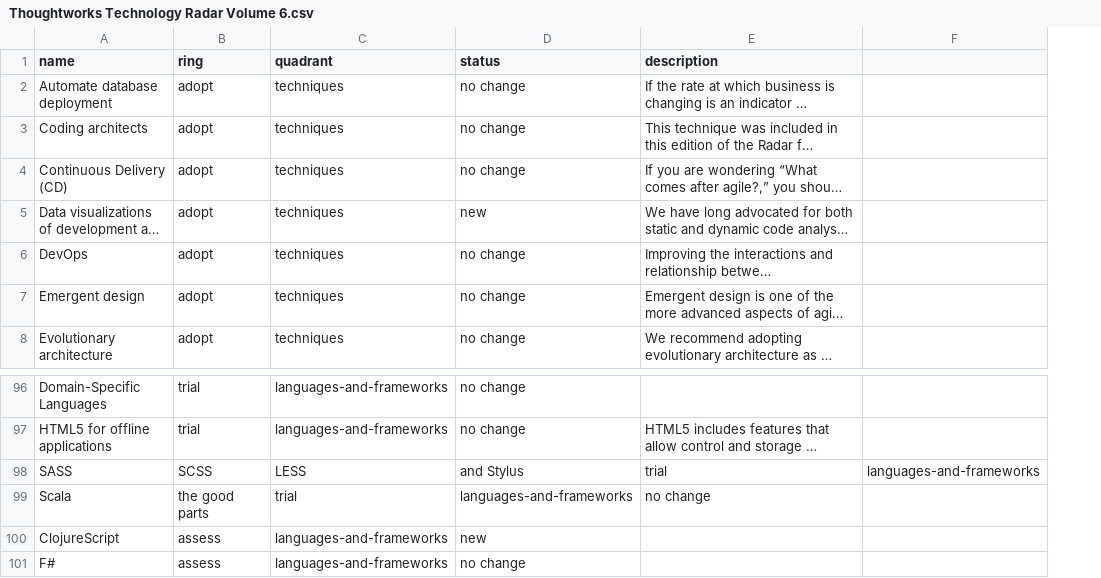
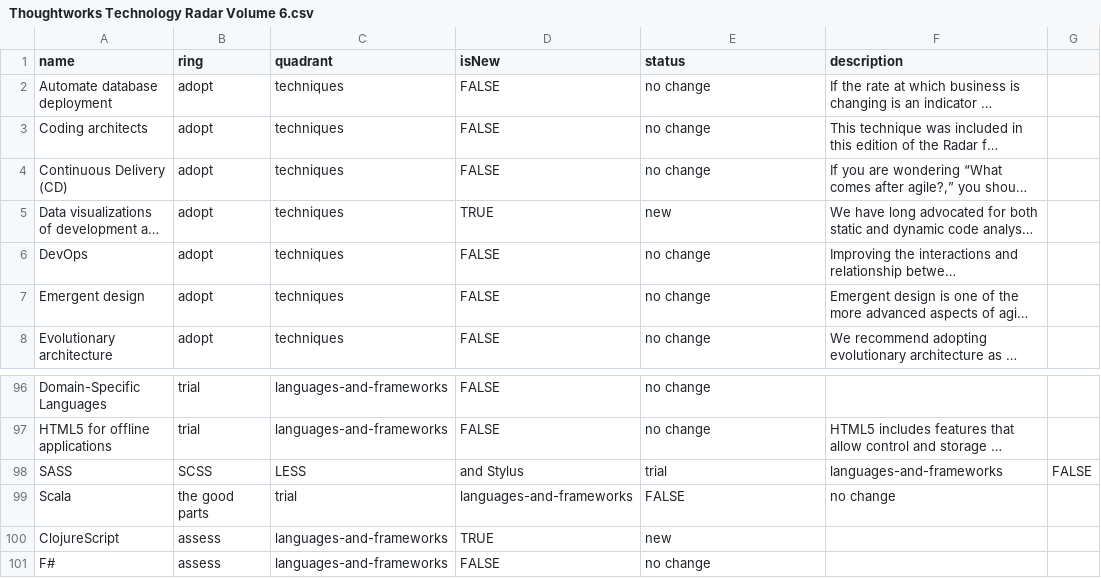
Before and after one commit to setchy/thoughtworks-tech-radar-volumes, a CSV file: volumes/Thoughtworks Technology Radar Volume 6.csv, drawn as a sheet; only a part is shown, gaps mark what is left out; long unchanged cells end in …; removed rows and columns are numbered as before the commit, all else as after; the diff names each change by its address in the sheet, - before the commit and + after, or states it on an @@ line.

```diff
--- a/volumes/Thoughtworks Technology Radar Volume 6.csv
+++ b/volumes/Thoughtworks Technology Radar Volume 6.csv
+column D (isNew), rows 2-8: FALSE | FALSE | FALSE | TRUE | FALSE | FALSE | FALSE; rows 96-101: FALSE | FALSE | and Stylus | languages-and-frameworks | TRUE | FALSE
-column F, row 98: languages-and-frameworks
+column G, row 98: FALSE
-E98 (status): and Stylus
+E98 (status): trial
-F98 (description): trial
+F98 (description): languages-and-frameworks
-E99 (status): languages-and-frameworks
+E99 (status): FALSE
```
Also changed, not shown: volumes/Thoughtworks Technology Radar Volume 10.csv, volumes/Thoughtworks Technology Radar Volume 11.csv, 27 other files.
